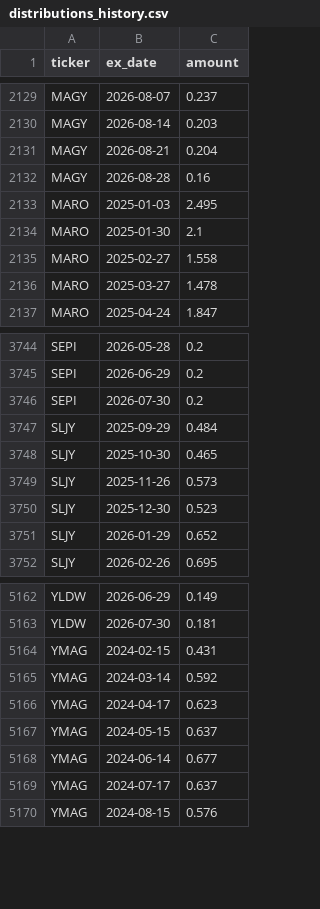
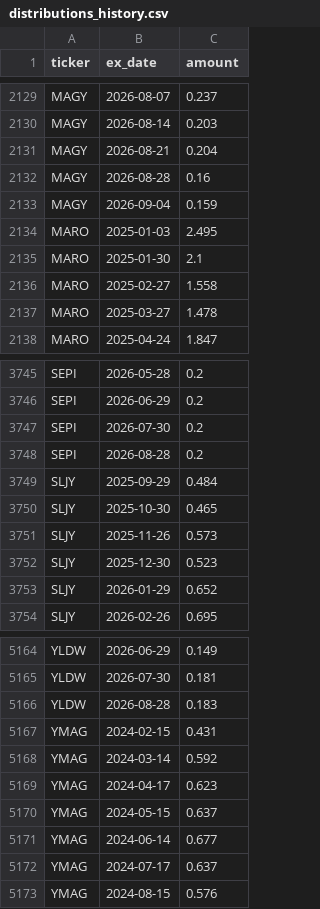
Before and after one commit to jimzucker/TrueYield, a CSV file: data/distributions_history.csv, drawn as a sheet; only a part is shown, gaps mark what is left out; the diff names each change by its address in the sheet, - before the commit and + after, or states it on an @@ line.

```diff
--- a/data/distributions_history.csv
+++ b/data/distributions_history.csv
+row 2133: MAGY | 2026-09-04 | 0.159
+row 3748: SEPI | 2026-08-28 | 0.2
+row 5166: YLDW | 2026-08-28 | 0.183
```
Also changed, not shown: data/roc_history.csv, 7 other files.
